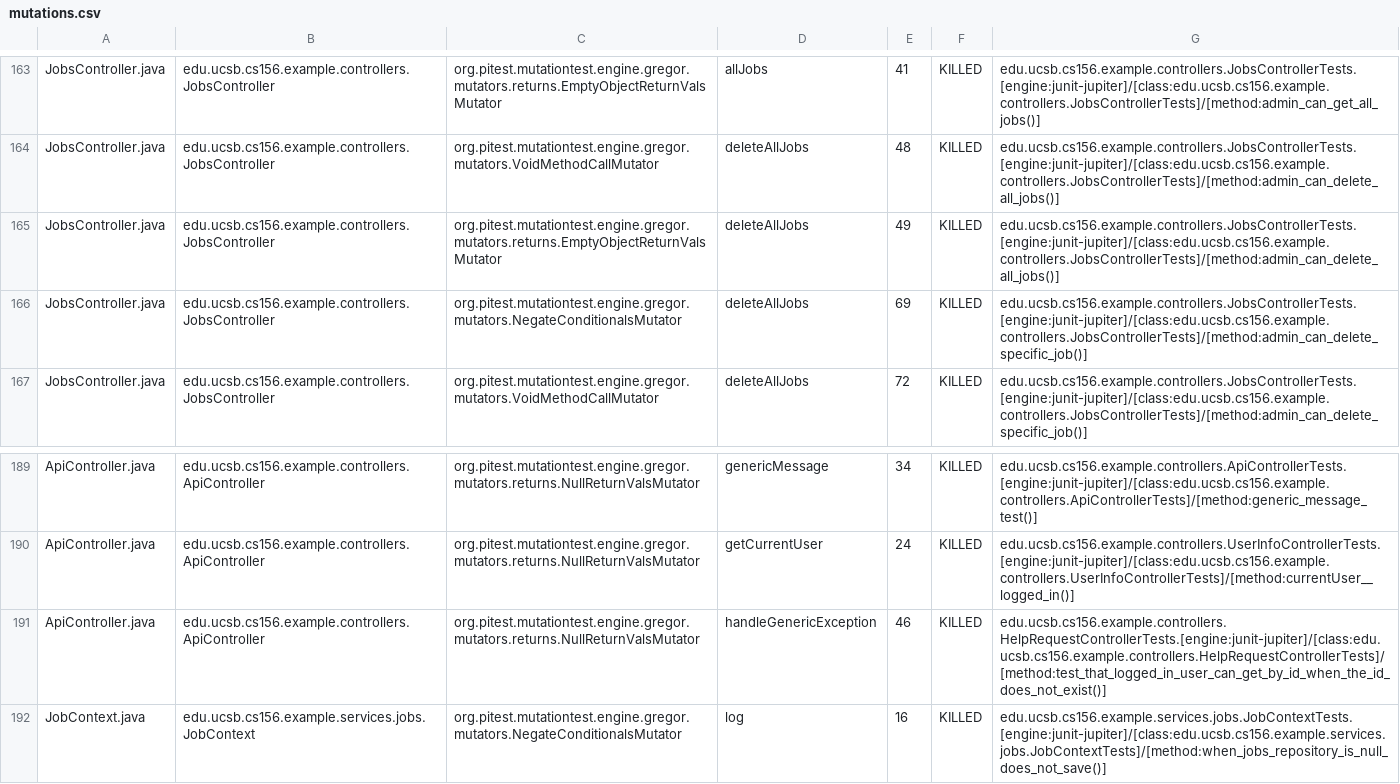
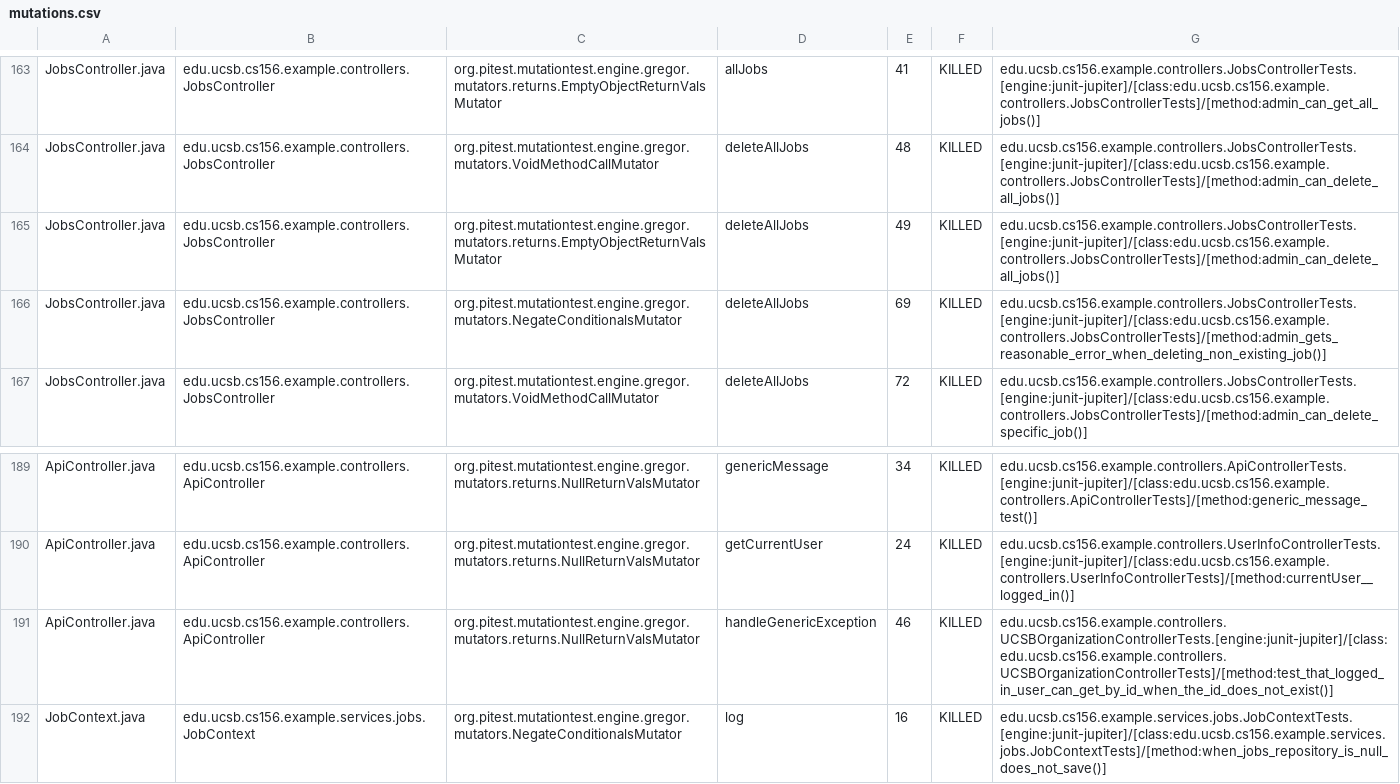
Before and after one commit to ucsb-cs156-f25/team02-f25-12, a CSV file: prs/114/pitest/mutations.csv, drawn as a sheet; only a part is shown, gaps mark what is left out.

Commit message:
Deploying to gh-pages from @ ucsb-cs156-f25/team02-f25-12@8066e8b2d86aa455617b352ecbc9793527dd71fe 🚀

```diff
--- a/prs/114/pitest/mutations.csv
+++ b/prs/114/pitest/mutations.csv
@@ -165,3 +165,3 @@ JobsController.java,edu.ucsb.cs156.example.controllers.JobsController,org.pitest
 JobsController.java,edu.ucsb.cs156.example.controllers.JobsController,org.pitest.mutationtest.engine.gregor.mutators.returns.EmptyObjectReturnValsMutator,deleteAllJobs,49,KILLED,edu.ucsb.cs156.example.controllers.JobsControllerTests.[engine:junit-jupiter]/[class:edu.ucsb.cs156.example.controllers.JobsControllerTests]/[method:admin_can_delete_all_jobs()]
-JobsController.java,edu.ucsb.cs156.example.controllers.JobsController,org.pitest.mutationtest.engine.gregor.mutators.NegateConditionalsMutator,deleteAllJobs,69,KILLED,edu.ucsb.cs156.example.controllers.JobsControllerTests.[engine:junit-jupiter]/[class:edu.ucsb.cs156.example.controllers.JobsControllerTests]/[method:admin_can_delete_specific_job()]
+JobsController.java,edu.ucsb.cs156.example.controllers.JobsController,org.pitest.mutationtest.engine.gregor.mutators.NegateConditionalsMutator,deleteAllJobs,69,KILLED,edu.ucsb.cs156.example.controllers.JobsControllerTests.[engine:junit-jupiter]/[class:edu.ucsb.cs156.example.controllers.JobsControllerTests]/[method:admin_gets_reasonable_error_when_deleting_non_existing_job()]
 JobsController.java,edu.ucsb.cs156.example.controllers.JobsController,org.pitest.mutationtest.engine.gregor.mutators.VoidMethodCallMutator,deleteAllJobs,72,KILLED,edu.ucsb.cs156.example.controllers.JobsControllerTests.[engine:junit-jupiter]/[class:edu.ucsb.cs156.example.controllers.JobsControllerTests]/[method:admin_can_delete_specific_job()]
@@ -190,3 +190,3 @@ ApiController.java,edu.ucsb.cs156.example.controllers.ApiController,org.pitest.m
 ApiController.java,edu.ucsb.cs156.example.controllers.ApiController,org.pitest.mutationtest.engine.gregor.mutators.returns.NullReturnValsMutator,getCurrentUser,24,KILLED,edu.ucsb.cs156.example.controllers.UserInfoControllerTests.[engine:junit-jupiter]/[class:edu.ucsb.cs156.example.controllers.UserInfoControllerTests]/[method:currentUser__logged_in()]
-ApiController.java,edu.ucsb.cs156.example.controllers.ApiController,org.pitest.mutationtest.engine.gregor.mutators.returns.NullReturnValsMutator,handleGenericException,46,KILLED,edu.ucsb.cs156.example.controllers.HelpRequestControllerTests.[engine:junit-jupiter]/[class:edu.ucsb.cs156.example.controllers.HelpRequestControllerTests]/[method:test_that_logged_in_user_can_get_by_id_when_the_id_does_not_exist()]
+ApiController.java,edu.ucsb.cs156.example.controllers.ApiController,org.pitest.mutationtest.engine.gregor.mutators.returns.NullReturnValsMutator,handleGenericException,46,KILLED,edu.ucsb.cs156.example.controllers.UCSBOrganizationControllerTests.[engine:junit-jupiter]/[class:edu.ucsb.cs156.example.controllers.UCSBOrganizationControllerTests]/[method:test_that_logged_in_user_can_get_by_id_when_the_id_does_not_exist()]
 JobContext.java,edu.ucsb.cs156.example.services.jobs.JobContext,org.pitest.mutationtest.engine.gregor.mutators.NegateConditionalsMutator,log,16,KILLED,edu.ucsb.cs156.example.services.jobs.JobContextTests.[engine:junit-jupiter]/[class:edu.ucsb.cs156.example.services.jobs.JobContextTests]/[method:when_jobs_repository_is_null_does_not_save()]
```
Also changed, not shown: 21 other files.
